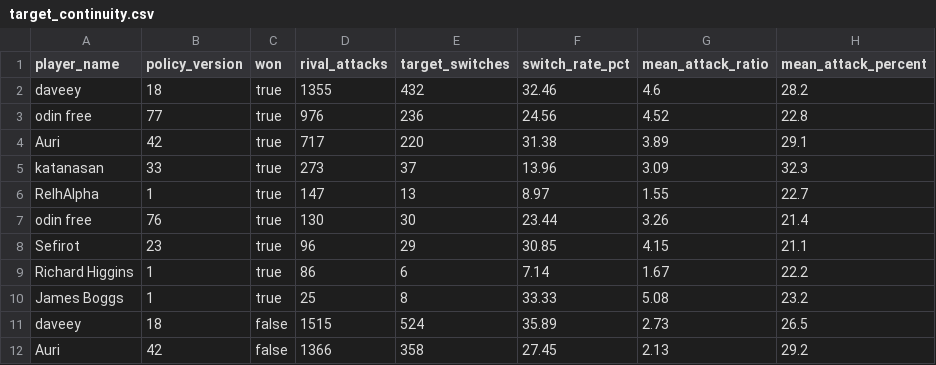
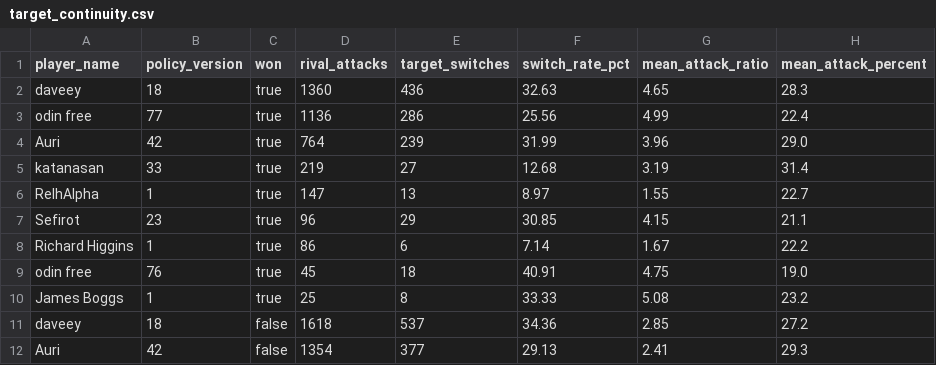
Before and after one commit to welttowelt/proxywar-coworld-starter, a CSV file: data/analysis/target_continuity.csv, drawn as a sheet; only a part is shown; the diff covers the shown part only.

```diff
--- a/data/analysis/target_continuity.csv
+++ b/data/analysis/target_continuity.csv
@@ -1,12 +1,12 @@
 player_name,policy_version,won,rival_attacks,target_switches,switch_rate_pct,mean_attack_ratio,mean_attack_percent
-daveey,18,true,1355,432,32.46,4.6,28.2
-odin free,77,true,976,236,24.56,4.52,22.8
-Auri,42,true,717,220,31.38,3.89,29.1
-katanasan,33,true,273,37,13.96,3.09,32.3
+daveey,18,true,1360,436,32.63,4.65,28.3
+odin free,77,true,1136,286,25.56,4.99,22.4
+Auri,42,true,764,239,31.99,3.96,29.0
+katanasan,33,true,219,27,12.68,3.19,31.4
 RelhAlpha,1,true,147,13,8.97,1.55,22.7
-odin free,76,true,130,30,23.44,3.26,21.4
 Sefirot,23,true,96,29,30.85,4.15,21.1
 Richard Higgins,1,true,86,6,7.14,1.67,22.2
+odin free,76,true,45,18,40.91,4.75,19.0
 James Boggs,1,true,25,8,33.33,5.08,23.2
-daveey,18,false,1515,524,35.89,2.73,26.5
-Auri,42,false,1366,358,27.45,2.13,29.2
+daveey,18,false,1618,537,34.36,2.85,27.2
+Auri,42,false,1354,377,29.13,2.41,29.3
```
Also changed, not shown: 2 added rows, 1 removed row and 41 edited cells elsewhere in this file, data/analysis/ffa_phase_profile.csv, data/analysis/player_performance.csv, 46 other files.
